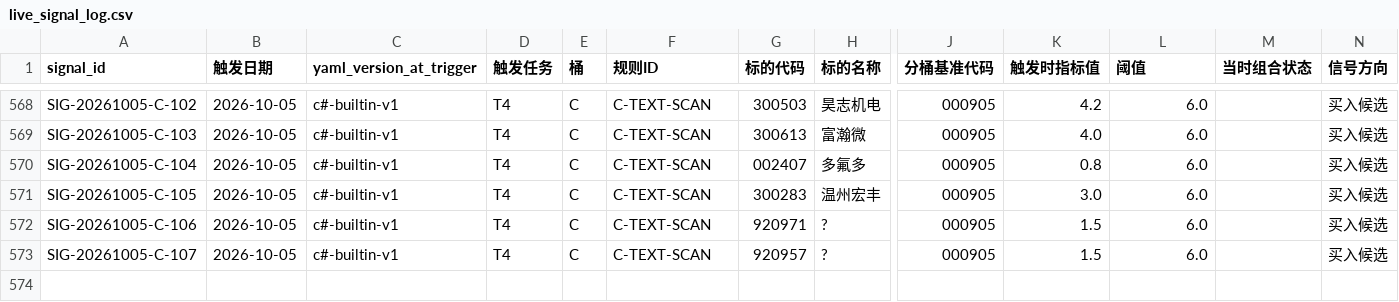
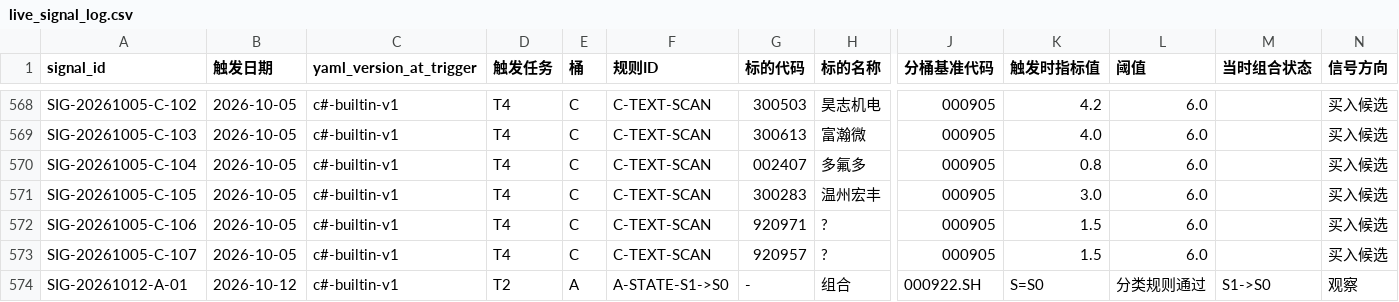
Before and after one commit to hitwhoyxw/stock_buy_notify, a CSV file: data/live_signal_log.csv, drawn as a sheet; only a part is shown, gaps mark what is left out; rows hold the shown columns only; the diff names each change by its address in the sheet, - before the commit and + after, or states it on an @@ line.

```diff
--- a/data/live_signal_log.csv
+++ b/data/live_signal_log.csv
+row 574: SIG-20261012-A-01 | 2026-10-12 | c#-builtin-v1 | T2 | A | A-STATE-S1->S0 | - | 组合 | 000922.SH | S=S0 | 分类规则通过 | S1->S0 | 观察
```
Also changed, not shown: data/candidates_A.csv, data/candidates_B.csv, 6 other files.
